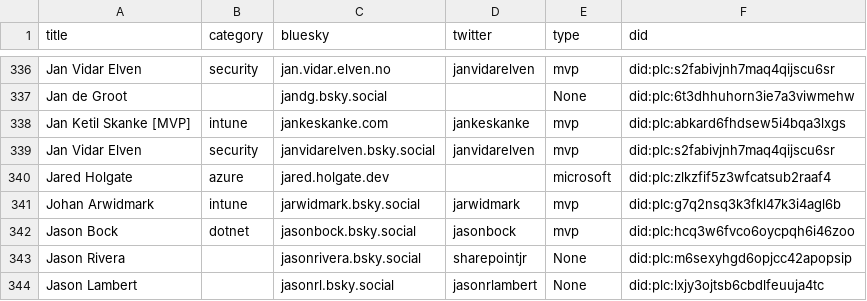
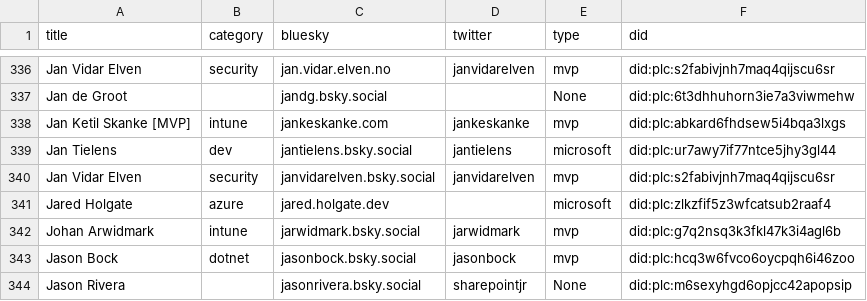
Before and after one commit to merill/bluesky, a CSV file: website/static/profiles.csv, drawn as a sheet; only a part is shown, gaps mark what is left out; the shorter side is filled out with more unchanged rows.

```diff
--- a/website/static/profiles.csv
+++ b/website/static/profiles.csv
@@ -340,2 +340,3 @@
 "Jan Ketil Skanke [MVP]","intune","jankeskanke.com","jankeskanke","mvp","did:plc:abkard6fhdsew5i4bqa3lxgs"
+"Jan Tielens","dev","jantielens.bsky.social","jantielens","microsoft","did:plc:ur7awy7if77ntce5jhy3gl44"
 "Jan Vidar Elven","security","janvidarelven.bsky.social","janvidarelven","mvp","did:plc:s2fabivjnh7maq4qijscu6sr"
```
Also changed, not shown: 1 other file.
